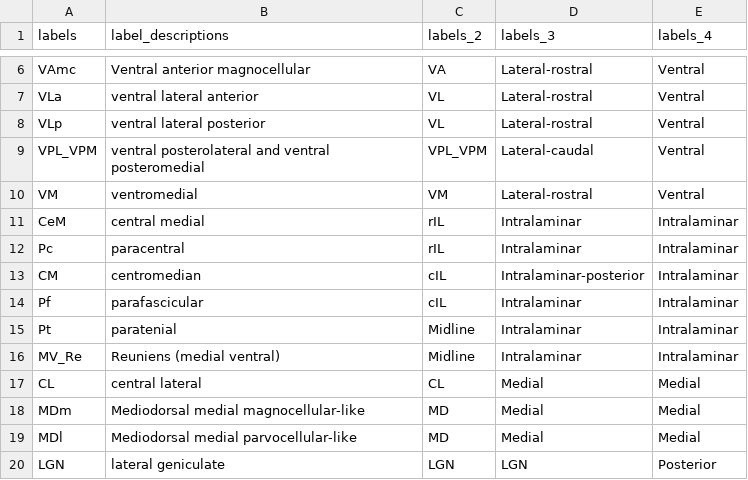
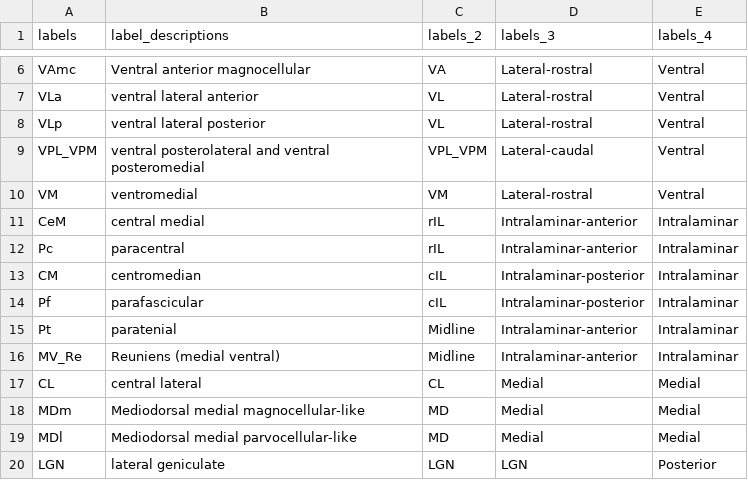
Before and after one commit to canlab/Neuroimaging_Pattern_Masks, a CSV file: Atlases_and_parcellations/2018_Iglesias_thalamic_reconstruction/src/iglesias_thalamic_labels.csv, drawn as a sheet; only a part is shown, gaps mark what is left out.

Commit message:
updated labels_3 for anterior and posterior intralaminar nuclei

```diff
--- a/Atlases_and_parcellations/2018_Iglesias_thalamic_reconstruction/src/iglesias_thalamic_labels.csv
+++ b/Atlases_and_parcellations/2018_Iglesias_thalamic_reconstruction/src/iglesias_thalamic_labels.csv
@@ -10,8 +10,8 @@ VPL_VPM,ventral posterolateral and ventral posteromedial,VPL_VPM,Lateral-caudal,
 VM,ventromedial,VM,Lateral-rostral,Ventral
-CeM,central medial,rIL,Intralaminar,Intralaminar
-Pc,paracentral,rIL,Intralaminar,Intralaminar
+CeM,central medial,rIL,Intralaminar-anterior,Intralaminar
+Pc,paracentral,rIL,Intralaminar-anterior,Intralaminar
 CM,centromedian,cIL,Intralaminar-posterior,Intralaminar
-Pf,parafascicular,cIL,Intralaminar,Intralaminar
-Pt,paratenial,Midline,Intralaminar,Intralaminar
-MV_Re,Reuniens (medial ventral),Midline,Intralaminar,Intralaminar
+Pf,parafascicular,cIL,Intralaminar-posterior,Intralaminar
+Pt,paratenial,Midline,Intralaminar-anterior,Intralaminar
+MV_Re,Reuniens (medial ventral),Midline,Intralaminar-anterior,Intralaminar
 CL,central lateral,CL,Medial,Medial
```
Also changed, not shown: 14 other files.
